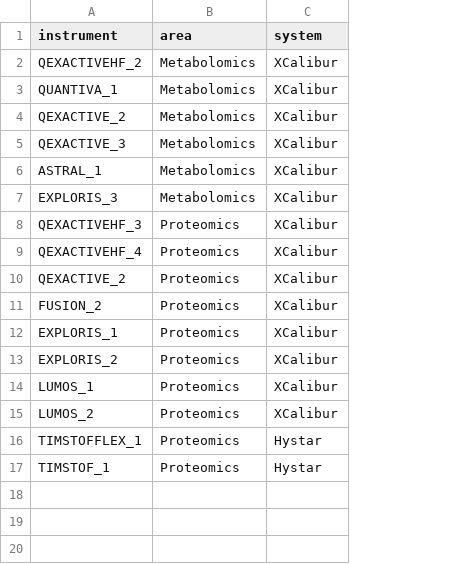
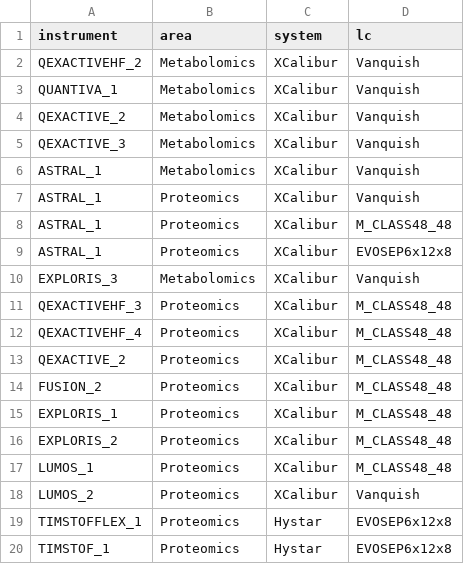
Before and after one commit to fgcz/qg, a CSV file: inst/extdata/instrument.csv, drawn as a sheet; the diff names each change by its address in the sheet, - before the commit and + after, or states it on an @@ line.

```diff
--- a/inst/extdata/instrument.csv
+++ b/inst/extdata/instrument.csv
+column D (lc), rows 2-6: all Vanquish; rows 10-20: Vanquish | M_CLASS48_48 | M_CLASS48_48 | M_CLASS48_48 | M_CLASS48_48 | M_CLASS48_48 | M_CLASS48_48 | M_CLASS48_48 | Vanquish | EVOSEP6x12x8 | EVOSEP6x12x8
+row 7: ASTRAL_1 | Proteomics | XCalibur | Vanquish
+row 8: ASTRAL_1 | Proteomics | XCalibur | M_CLASS48_48
+row 9: ASTRAL_1 | Proteomics | XCalibur | EVOSEP6x12x8
```
Also changed, not shown: 10 other files.
